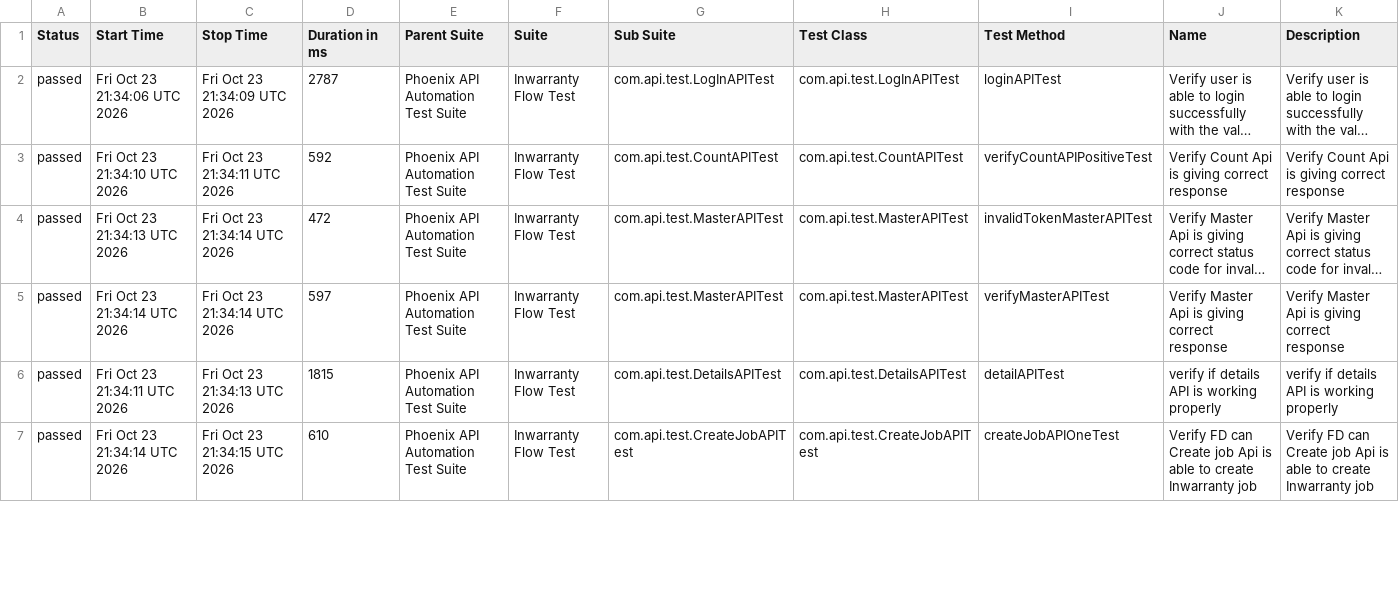
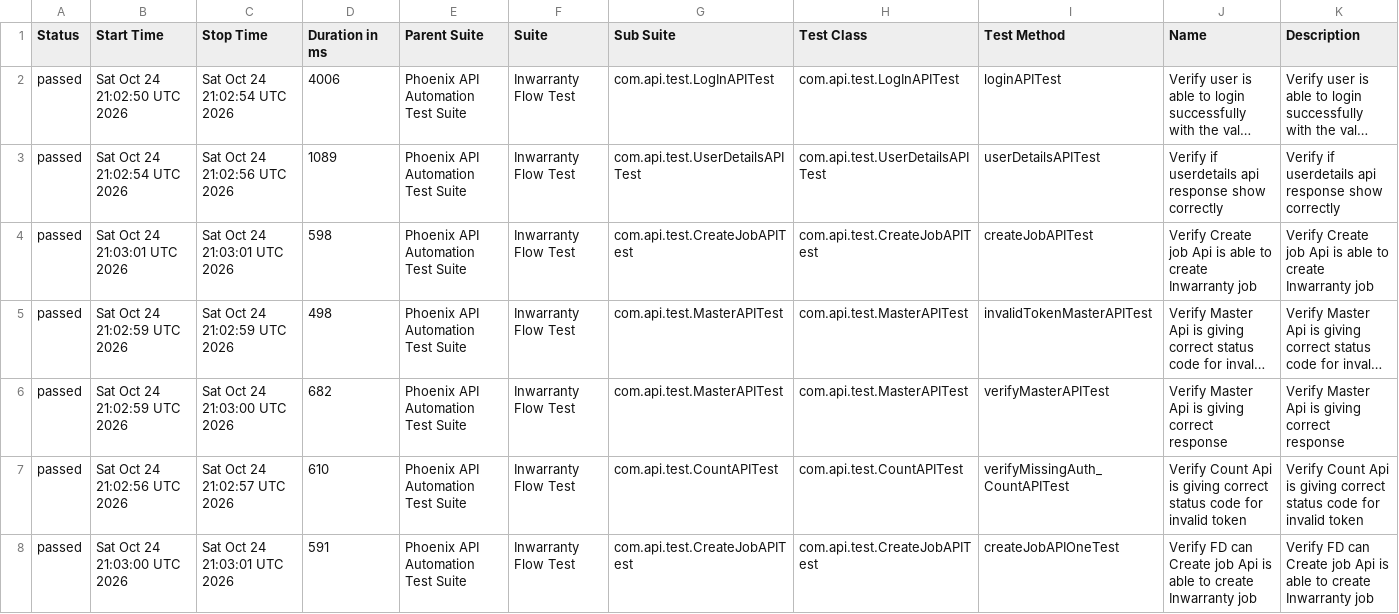
Before and after one commit to sailesh123kumar/PhoenixTestAutomationFramework, a CSV file: data/suites.csv, drawn as a sheet; only a part is shown; long unchanged cells end in …; addresses are those after the commit; the diff covers the shown part only; the diff names each change by its address in the sheet, - before the commit and + after, or states it on an @@ line.

```diff
--- a/data/suites.csv
+++ b/data/suites.csv
-B2 (Start Time): Fri Oct 23 21:34:06 UTC 2026
+B2 (Start Time): Sat Oct 24 21:02:50 UTC 2026
-C2 (Stop Time): Fri Oct 23 21:34:09 UTC 2026
+C2 (Stop Time): Sat Oct 24 21:02:54 UTC 2026
-D2 (Duration in ms): 2787
+D2 (Duration in ms): 4006
+row 3: passed | Sat Oct 24 21:02:54 UTC 2026 | Sat Oct 24 21:02:56 UTC 2026 | 1089 | Phoenix API Automation Test Suite | Inwarranty Flow Test | com.api.test.UserDetailsAPITest | com.api.test.UserDetailsAPITest | userDetailsAPITest | Verify if userdetails api response show correctly | Verify if userdetails api response show correctly
-B4 (Start Time): Fri Oct 23 21:34:10 UTC 2026
+B4 (Start Time): Sat Oct 24 21:03:01 UTC 2026
-C4 (Stop Time): Fri Oct 23 21:34:11 UTC 2026
+C4 (Stop Time): Sat Oct 24 21:03:01 UTC 2026
-D4 (Duration in ms): 592
+D4 (Duration in ms): 598
-G4 (Sub Suite): com.api.test.CountAPITest
+G4 (Sub Suite): com.api.test.CreateJobAPITest
-H4 (Test Class): com.api.test.CountAPITest
+H4 (Test Class): com.api.test.CreateJobAPITest
-I4 (Test Method): verifyCountAPIPositiveTest
+I4 (Test Method): createJobAPITest
-J4 (Name): Verify Count Api is giving correct response
+J4 (Name): Verify Create job Api is able to create Inwarranty job
-K4 (Description): Verify Count Api is giving correct response
+K4 (Description): Verify Create job Api is able to create Inwarranty job
-B5 (Start Time): Fri Oct 23 21:34:13 UTC 2026
+B5 (Start Time): Sat Oct 24 21:02:59 UTC 2026
-C5 (Stop Time): Fri Oct 23 21:34:14 UTC 2026
+C5 (Stop Time): Sat Oct 24 21:02:59 UTC 2026
-D5 (Duration in ms): 472
+D5 (Duration in ms): 498
-B6 (Start Time): Fri Oct 23 21:34:14 UTC 2026
+B6 (Start Time): Sat Oct 24 21:02:59 UTC 2026
-C6 (Stop Time): Fri Oct 23 21:34:14 UTC 2026
+C6 (Stop Time): Sat Oct 24 21:03:00 UTC 2026
-D6 (Duration in ms): 597
+D6 (Duration in ms): 682
-B7 (Start Time): Fri Oct 23 21:34:11 UTC 2026
+B7 (Start Time): Sat Oct 24 21:02:56 UTC 2026
-C7 (Stop Time): Fri Oct 23 21:34:13 UTC 2026
+C7 (Stop Time): Sat Oct 24 21:02:57 UTC 2026
-D7 (Duration in ms): 1815
+D7 (Duration in ms): 610
-G7 (Sub Suite): com.api.test.DetailsAPITest
+G7 (Sub Suite): com.api.test.CountAPITest
-H7 (Test Class): com.api.test.DetailsAPITest
+H7 (Test Class): com.api.test.CountAPITest
-I7 (Test Method): detailAPITest
+I7 (Test Method): verifyMissingAuth_CountAPITest
-J7 (Name): verify if details API is working properly
+J7 (Name): Verify Count Api is giving correct status code for invalid token
-K7 (Description): verify if details API is working properly
+K7 (Description): Verify Count Api is giving correct status code for invalid token
-B8 (Start Time): Fri Oct 23 21:34:14 UTC 2026
+B8 (Start Time): Sat Oct 24 21:03:00 UTC 2026
-C8 (Stop Time): Fri Oct 23 21:34:15 UTC 2026
+C8 (Stop Time): Sat Oct 24 21:03:01 UTC 2026
-D8 (Duration in ms): 610
+D8 (Duration in ms): 591
```
Also changed, not shown: 1 removed row and 14 edited cells elsewhere in this file, data/behaviors.csv, 47 other files.
